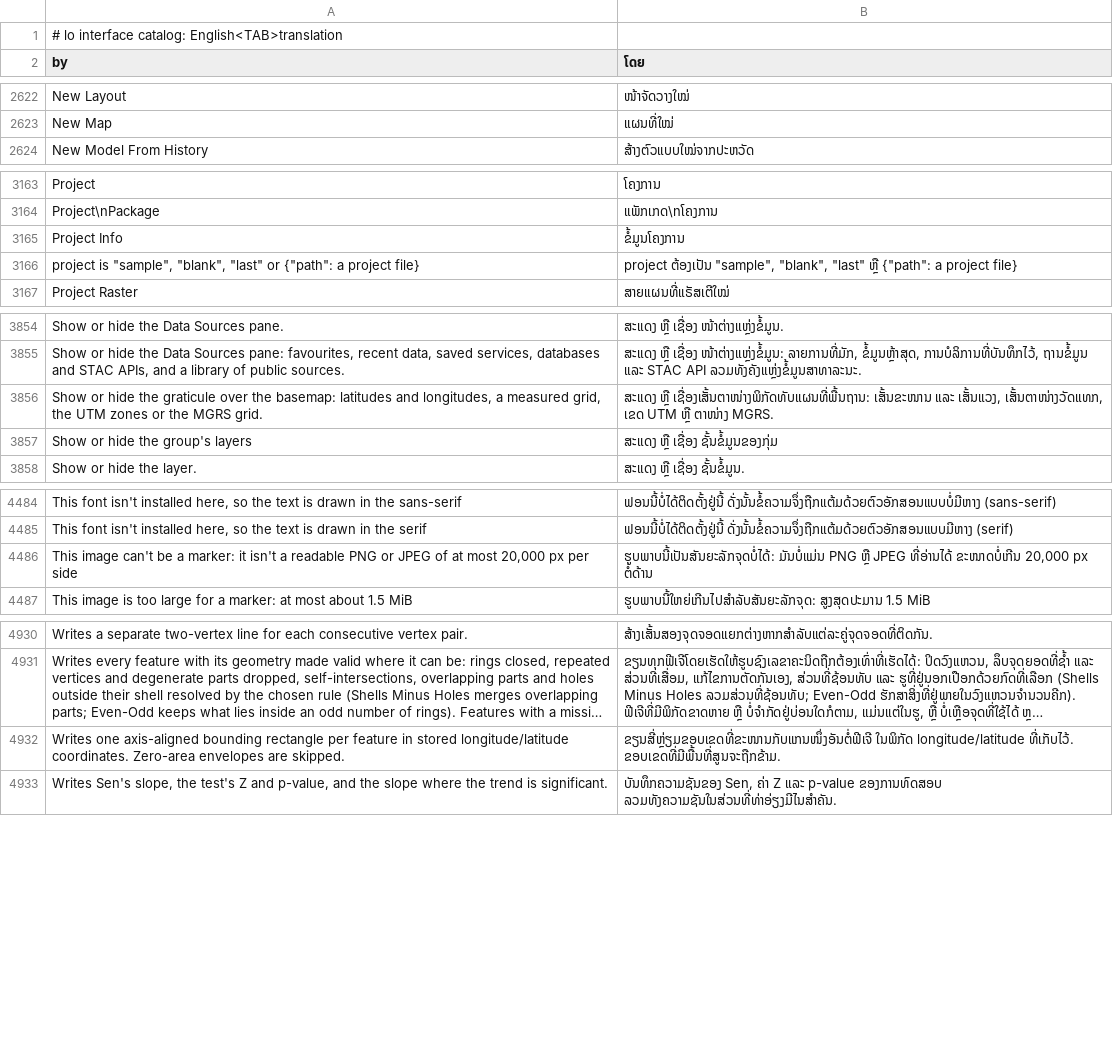
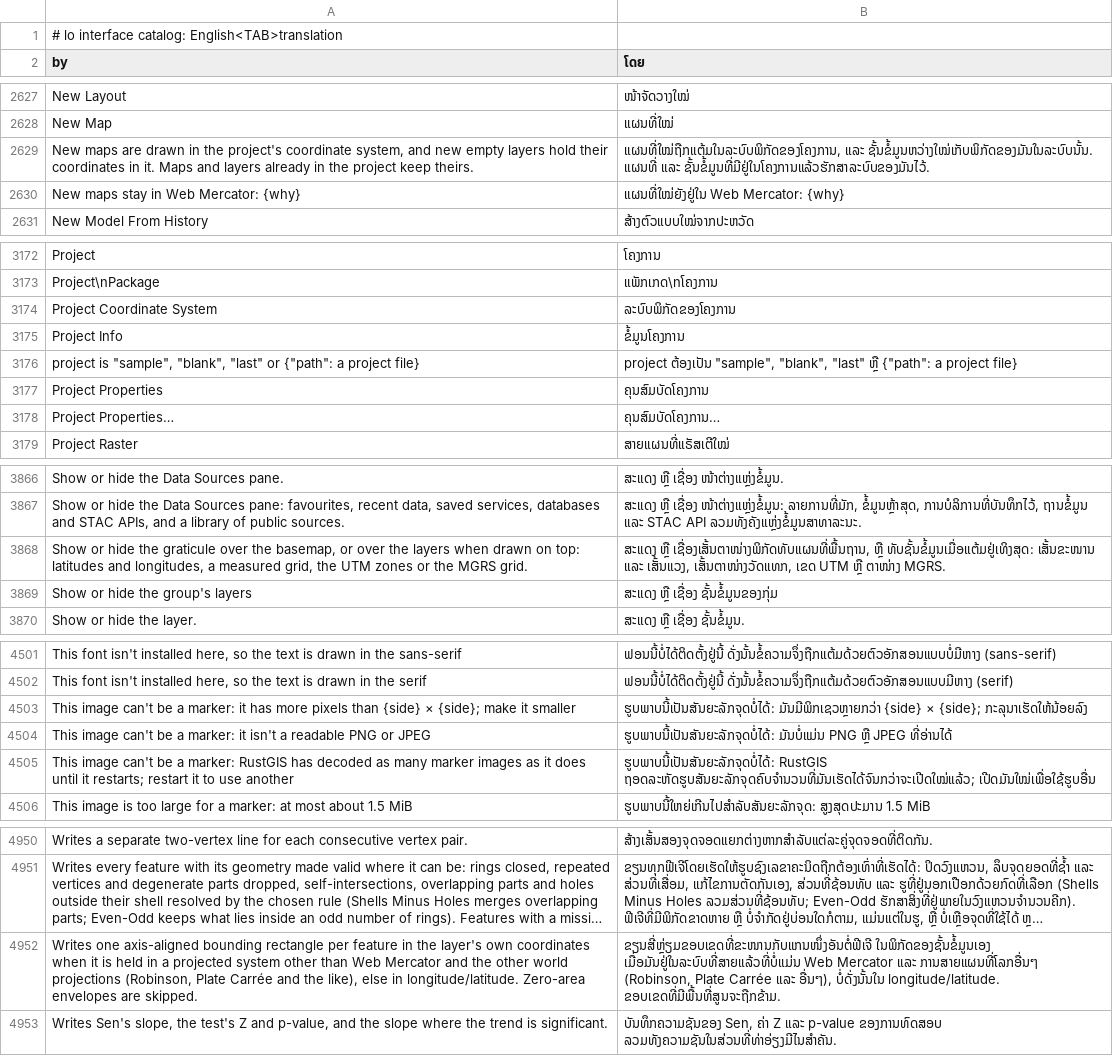
Before and after one commit to ninhhaidang/RustGIS, a TSV file: crates/ui-egui/src/i18n/lo.tsv, drawn as a sheet; only a part is shown, gaps mark what is left out; long unchanged cells end in …; removed rows and columns are numbered as before the commit, all else as after; the diff covers the shown part only; the diff names each change by its address in the sheet, - before the commit and + after, or states it on an @@ line.

```diff
--- a/crates/ui-egui/src/i18n/lo.tsv
+++ b/crates/ui-egui/src/i18n/lo.tsv
+row 2629: New maps are drawn in the project's coordinate system, and new empty layers hold their coordinates in it. Maps and layers already in the project keep theirs. | ແຜນທີ່ໃໝ່ຖືກແຕ້ມໃນລະບົບພິກັດຂອງໂຄງການ, ແລະ ຊັ້ນຂໍ້ມູນຫວ່າງໃໝ່ເກັບພິກັດຂອງມັນໃນລະບົບນັ້ນ. ແຜນທີ່ ແລະ ຊັ້ນຂໍ້ມູນທີ່ມີຢູ່ໃນໂຄງການແລ້ວຮັກສາລະບົບຂອງມັນໄວ້.
+row 2630: New maps stay in Web Mercator: {why} | ແຜນທີ່ໃໝ່ຍັງຢູ່ໃນ Web Mercator: {why}
+row 3174: Project Coordinate System | ລະບົບພິກັດຂອງໂຄງການ
+row 3177: Project Properties | ຄຸນສົມບັດໂຄງການ
+row 3178: Project Properties… | ຄຸນສົມບັດໂຄງການ…
-row 3856: Show or hide the graticule over the basemap: latitudes and longitudes, a measured grid, the UTM zones or the MGRS grid. | ສະແດງ ຫຼື ເຊື່ອງເສັ້ນຕາໜ່າງພິກັດທັບແຜນທີ່ພື້ນຖານ: ເສັ້ນຂະໜານ ແລະ ເສັ້ນແວງ, ເສັ້ນຕາໜ່າງວັດແທກ, ເຂດ UTM ຫຼື ຕາໜ່າງ MGRS.
+row 3868: Show or hide the graticule over the basemap, or over the layers when drawn on top: latitudes and longitudes, a measured grid, the UTM zones or the MGRS grid. | ສະແດງ ຫຼື ເຊື່ອງເສັ້ນຕາໜ່າງພິກັດທັບແຜນທີ່ພື້ນຖານ, ຫຼື ທັບຊັ້ນຂໍ້ມູນເມື່ອແຕ້ມຢູ່ເທິງສຸດ: ເສັ້ນຂະໜານ ແລະ ເສັ້ນແວງ, ເສັ້ນຕາໜ່າງວັດແທກ, ເຂດ UTM ຫຼື ຕາໜ່າງ MGRS.
+row 4503: This image can't be a marker: it has more pixels than {side} × {side}; make it smaller | ຮູບພາບນີ້ເປັນສັນຍະລັກຈຸດບໍ່ໄດ້: ມັນມີພິກເຊວຫຼາຍກວ່າ {side} × {side}; ກະລຸນາເຮັດໃຫ້ນ້ອຍລົງ
-A4504 (by): …or JPEG of at most 20,000 px per side
+A4504 (by): …or JPEG
-B4504 (ໂດຍ): …JPEG ທີ່ອ່ານໄດ້ ຂະໜາດບໍ່ເກີນ 20,000 px ຕໍ່ດ້ານ
+B4504 (ໂດຍ): …JPEG ທີ່ອ່ານໄດ້
+row 4505: This image can't be a marker: RustGIS has decoded as many marker images as it does until it restarts; restart it to use another | ຮູບພາບນີ້ເປັນສັນຍະລັກຈຸດບໍ່ໄດ້: RustGIS ຖອດລະຫັດຮູບສັນຍະລັກຈຸດຄົບຈຳນວນທີ່ມັນເຮັດໄດ້ຈົນກວ່າຈະເປີດໃໝ່ແລ້ວ; ເປີດມັນໃໝ່ເພື່ອໃຊ້ຮູບອື່ນ
-row 4932: Writes one axis-aligned bounding rectangle per feature in stored longitude/latitude coordinates. Zero-area envelopes are skipped. | ຂຽນສີ່ຫຼ່ຽມຂອບເຂດທີ່ຂະໜານກັບແກນໜຶ່ງອັນຕໍ່ຟີເຈີ ໃນພິກັດ longitude/latitude ທີ່ເກັບໄວ້. ຂອບເຂດທີ່ມີພື້ນທີ່ສູນຈະຖືກຂ້າມ.
+row 4952: Writes one axis-aligned bounding rectangle per feature in the layer's own coordinates when it is held in a projected system other than Web Mercator and the other world projections (Robinson, Plate Carrée and the like), else in longitude/latitude. Zero-area envelopes are skipped. | ຂຽນສີ່ຫຼ່ຽມຂອບເຂດທີ່ຂະໜານກັບແກນໜຶ່ງອັນຕໍ່ຟີເຈີ ໃນພິກັດຂອງຊັ້ນຂໍ້ມູນເອງ ເມື່ອມັນຢູ່ໃນລະບົບທີ່ສາຍແລ້ວທີ່ບໍ່ແມ່ນ Web Mercator ແລະ ການສາຍແຜນທີ່ໂລກອື່ນໆ (Robinson, Plate Carrée ແລະ ອື່ນໆ), ບໍ່ດັ່ງນັ້ນໃນ longitude/latitude. ຂອບເຂດທີ່ມີພື້ນທີ່ສູນຈະຖືກຂ້າມ.
```
Also changed, not shown: 13 added rows and 1 removed row elsewhere in this file, crates/ui-egui/src/i18n/bn.tsv, crates/ui-egui/src/i18n/el.tsv, 18 other files.
